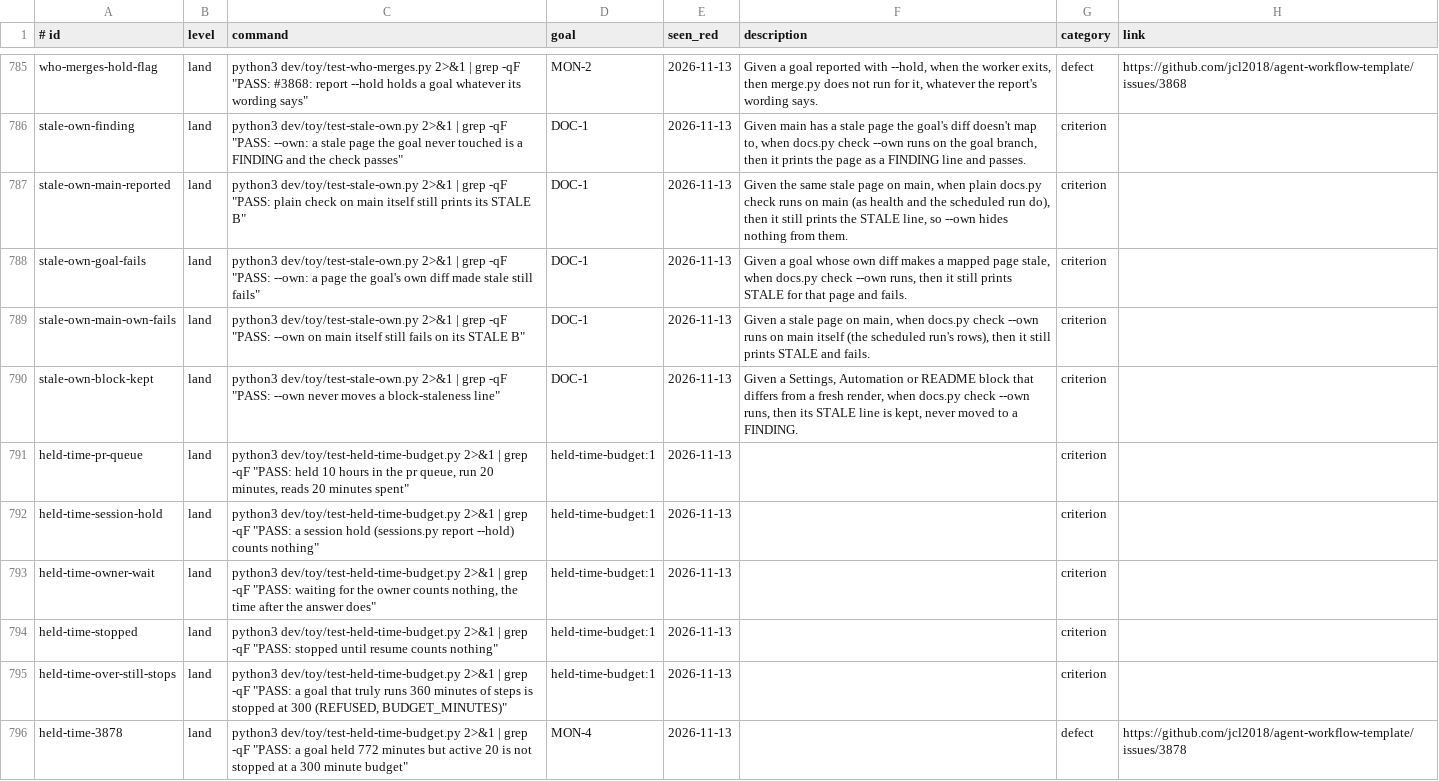
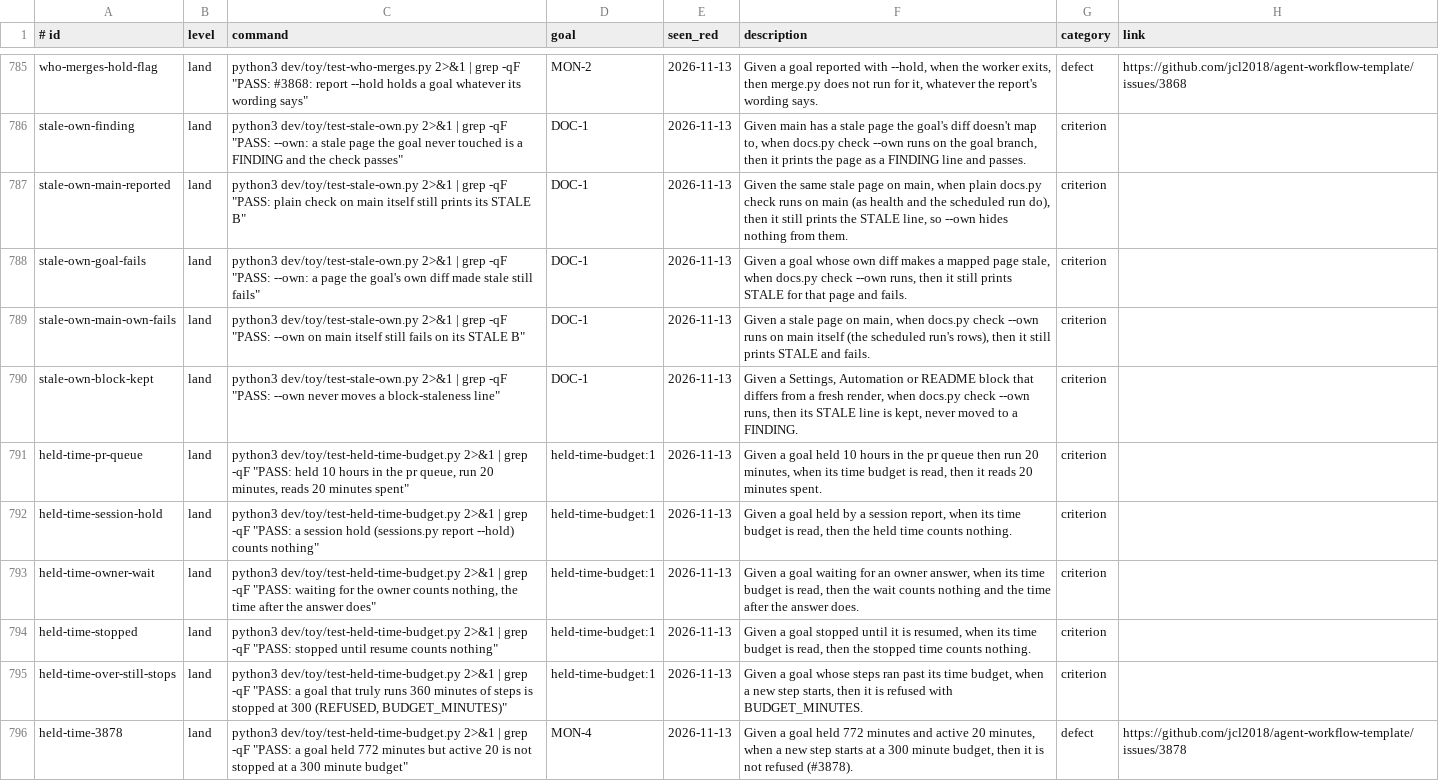
Before and after one commit to jcl2018/agent-workflow-template, a TSV file: .loop/regression.tsv, drawn as a sheet; only a part is shown, gaps mark what is left out.

Commit message:
Describe the held-time rows

```diff
--- a/.loop/regression.tsv
+++ b/.loop/regression.tsv
@@ -790,7 +790,7 @@ stale-own-main-own-fails	land	python3 dev/toy/test-stale-own.py 2>&1 | grep -qF
 stale-own-block-kept	land	python3 dev/toy/test-stale-own.py 2>&1 | grep -qF "PASS: --own never moves a block-staleness line"	DOC-1	2026-11-13	Given a Settings, Automation or README block that differs from a fresh render, when docs.py check --own runs, then its STALE line is kept, never moved to a FINDING.	criterion	
-held-time-pr-queue	land	python3 dev/toy/test-held-time-budget.py 2>&1 | grep -qF "PASS: held 10 hours in the pr queue, run 20 minutes, reads 20 minutes spent"	held-time-budget:1	2026-11-13		criterion	
-held-time-session-hold	land	python3 dev/toy/test-held-time-budget.py 2>&1 | grep -qF "PASS: a session hold (sessions.py report --hold) counts nothing"	held-time-budget:1	2026-11-13		criterion	
-held-time-owner-wait	land	python3 dev/toy/test-held-time-budget.py 2>&1 | grep -qF "PASS: waiting for the owner counts nothing, the time after the answer does"	held-time-budget:1	2026-11-13		criterion	
-held-time-stopped	land	python3 dev/toy/test-held-time-budget.py 2>&1 | grep -qF "PASS: stopped until resume counts nothing"	held-time-budget:1	2026-11-13		criterion	
-held-time-over-still-stops	land	python3 dev/toy/test-held-time-budget.py 2>&1 | grep -qF "PASS: a goal that truly runs 360 minutes of steps is stopped at 300 (REFUSED, BUDGET_MINUTES)"	held-time-budget:1	2026-11-13		criterion	
-held-time-3878	land	python3 dev/toy/test-held-time-budget.py 2>&1 | grep -qF "PASS: a goal held 772 minutes but active 20 is not stopped at a 300 minute budget"	MON-4	2026-11-13		defect	https://github.com/jcl2018/agent-workflow-template/issues/3878
+held-time-pr-queue	land	python3 dev/toy/test-held-time-budget.py 2>&1 | grep -qF "PASS: held 10 hours in the pr queue, run 20 minutes, reads 20 minutes spent"	held-time-budget:1	2026-11-13	Given a goal held 10 hours in the pr queue then run 20 minutes, when its time budget is read, then it reads 20 minutes spent.	criterion	
+held-time-session-hold	land	python3 dev/toy/test-held-time-budget.py 2>&1 | grep -qF "PASS: a session hold (sessions.py report --hold) counts nothing"	held-time-budget:1	2026-11-13	Given a goal held by a session report, when its time budget is read, then the held time counts nothing.	criterion	
+held-time-owner-wait	land	python3 dev/toy/test-held-time-budget.py 2>&1 | grep -qF "PASS: waiting for the owner counts nothing, the time after the answer does"	held-time-budget:1	2026-11-13	Given a goal waiting for an owner answer, when its time budget is read, then the wait counts nothing and the time after the answer does.	criterion	
+held-time-stopped	land	python3 dev/toy/test-held-time-budget.py 2>&1 | grep -qF "PASS: stopped until resume counts nothing"	held-time-budget:1	2026-11-13	Given a goal stopped until it is resumed, when its time budget is read, then the stopped time counts nothing.	criterion	
+held-time-over-still-stops	land	python3 dev/toy/test-held-time-budget.py 2>&1 | grep -qF "PASS: a goal that truly runs 360 minutes of steps is stopped at 300 (REFUSED, BUDGET_MINUTES)"	held-time-budget:1	2026-11-13	Given a goal whose steps ran past its time budget, when a new step starts, then it is refused with BUDGET_MINUTES.	criterion	
+held-time-3878	land	python3 dev/toy/test-held-time-budget.py 2>&1 | grep -qF "PASS: a goal held 772 minutes but active 20 is not stopped at a 300 minute budget"	MON-4	2026-11-13	Given a goal held 772 minutes and active 20 minutes, when a new step starts at a 300 minute budget, then it is not refused (#3878).	defect	https://github.com/jcl2018/agent-workflow-template/issues/3878
```
Also changed, not shown: .loop/regression-runs.tsv.
